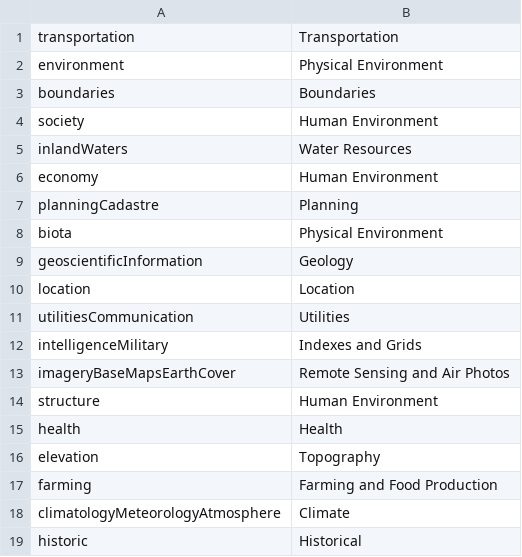
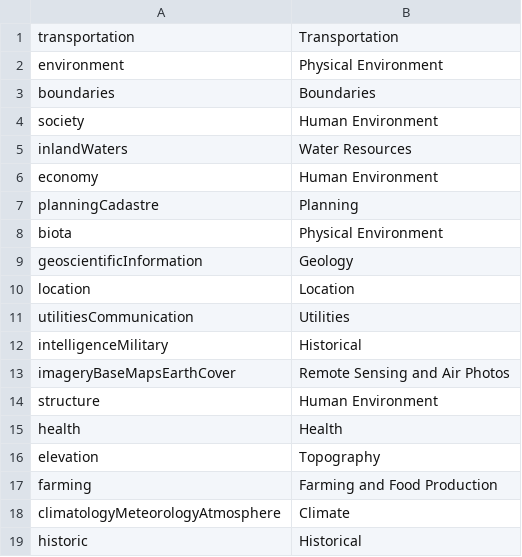
Before and after one commit to McMaster-University-Library/GeoPortal-Harvester-Geospatial-Data-Pages, a CSV file: Geospatial_Subject_Mappings.csv, drawn as a sheet.

Commit message:
updated mappings

```diff
--- a/Geospatial_Subject_Mappings.csv
+++ b/Geospatial_Subject_Mappings.csv
@@ -11,3 +11,3 @@ location,Location
 utilitiesCommunication,Utilities
-intelligenceMilitary,Indexes and Grids
+intelligenceMilitary,Historical
 imageryBaseMapsEarthCover,Remote Sensing and Air Photos
```
Also changed, not shown: 1 other file.
